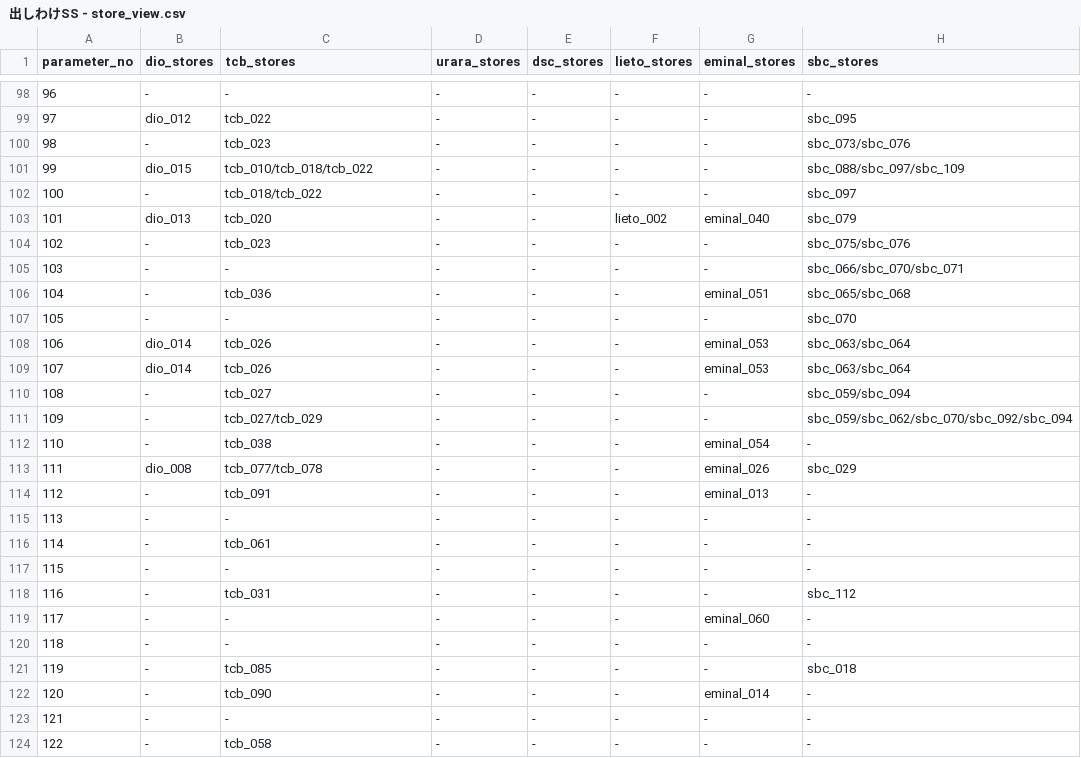
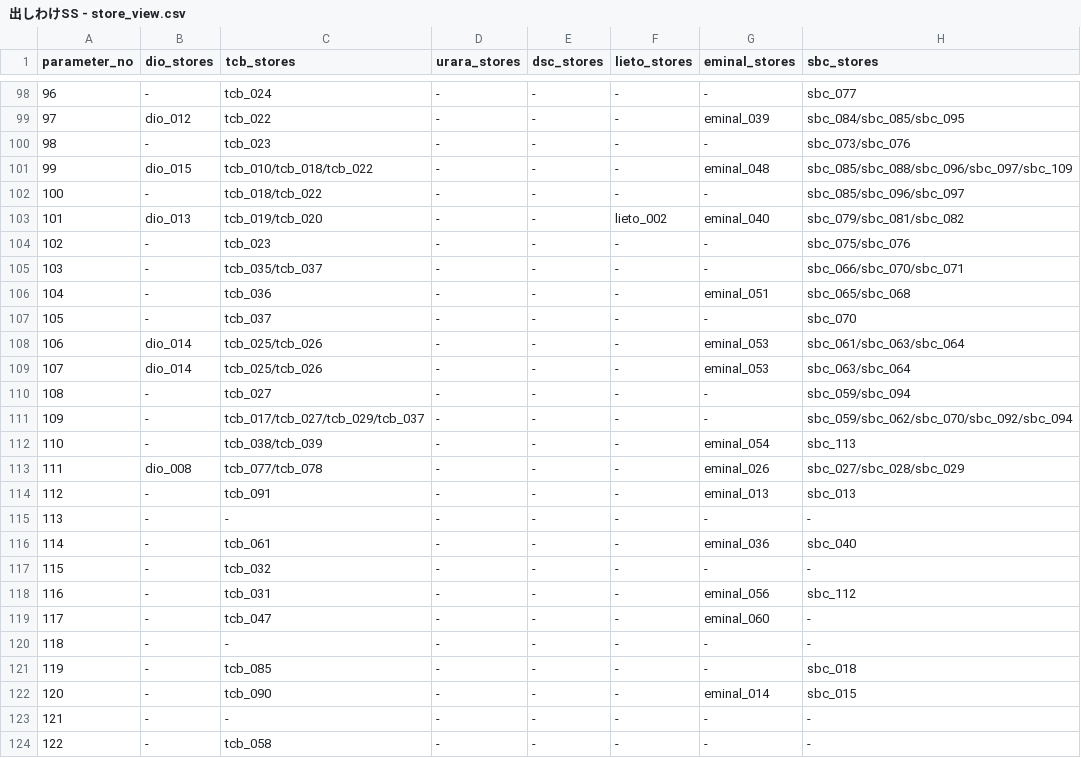
Before and after one commit to senjinholdings/GSA_Medical_Diet, a CSV file: common_data/data/出しわけSS - store_view.csv, drawn as a sheet; only a part is shown, gaps mark what is left out; the diff covers the shown part only.

Commit message:
Update common_data/data/出しわけSS%20-%20store_view.csv from spreadsheet

```diff
--- a/common_data/data/出しわけSS - store_view.csv
+++ b/common_data/data/出しわけSS - store_view.csv
@@ -98,26 +98,26 @@ parameter_no,dio_stores,tcb_stores,urara_stores,dsc_stores,lieto_stores,eminal_s
-96,-,-,-,-,-,-,-
-97,dio_012,tcb_022,-,-,-,-,sbc_095
+96,-,tcb_024,-,-,-,-,sbc_077
+97,dio_012,tcb_022,-,-,-,eminal_039,sbc_084/sbc_085/sbc_095
 98,-,tcb_023,-,-,-,-,sbc_073/sbc_076
-99,dio_015,tcb_010/tcb_018/tcb_022,-,-,-,-,sbc_088/sbc_097/sbc_109
-100,-,tcb_018/tcb_022,-,-,-,-,sbc_097
-101,dio_013,tcb_020,-,-,lieto_002,eminal_040,sbc_079
+99,dio_015,tcb_010/tcb_018/tcb_022,-,-,-,eminal_048,sbc_085/sbc_088/sbc_096/sbc_097/sbc_109
+100,-,tcb_018/tcb_022,-,-,-,-,sbc_085/sbc_096/sbc_097
+101,dio_013,tcb_019/tcb_020,-,-,lieto_002,eminal_040,sbc_079/sbc_081/sbc_082
 102,-,tcb_023,-,-,-,-,sbc_075/sbc_076
-103,-,-,-,-,-,-,sbc_066/sbc_070/sbc_071
+103,-,tcb_035/tcb_037,-,-,-,-,sbc_066/sbc_070/sbc_071
 104,-,tcb_036,-,-,-,eminal_051,sbc_065/sbc_068
-105,-,-,-,-,-,-,sbc_070
-106,dio_014,tcb_026,-,-,-,eminal_053,sbc_063/sbc_064
-107,dio_014,tcb_026,-,-,-,eminal_053,sbc_063/sbc_064
+105,-,tcb_037,-,-,-,-,sbc_070
+106,dio_014,tcb_025/tcb_026,-,-,-,eminal_053,sbc_061/sbc_063/sbc_064
+107,dio_014,tcb_025/tcb_026,-,-,-,eminal_053,sbc_063/sbc_064
 108,-,tcb_027,-,-,-,-,sbc_059/sbc_094
-109,-,tcb_027/tcb_029,-,-,-,-,sbc_059/sbc_062/sbc_070/sbc_092/sbc_094
-110,-,tcb_038,-,-,-,eminal_054,-
-111,dio_008,tcb_077/tcb_078,-,-,-,eminal_026,sbc_029
-112,-,tcb_091,-,-,-,eminal_013,-
+109,-,tcb_017/tcb_027/tcb_029/tcb_037,-,-,-,-,sbc_059/sbc_062/sbc_070/sbc_092/sbc_094
+110,-,tcb_038/tcb_039,-,-,-,eminal_054,sbc_113
+111,dio_008,tcb_077/tcb_078,-,-,-,eminal_026,sbc_027/sbc_028/sbc_029
+112,-,tcb_091,-,-,-,eminal_013,sbc_013
 113,-,-,-,-,-,-,-
-114,-,tcb_061,-,-,-,-,-
-115,-,-,-,-,-,-,-
-116,-,tcb_031,-,-,-,-,sbc_112
-117,-,-,-,-,-,eminal_060,-
+114,-,tcb_061,-,-,-,eminal_036,sbc_040
+115,-,tcb_032,-,-,-,-,-
+116,-,tcb_031,-,-,-,eminal_056,sbc_112
+117,-,tcb_047,-,-,-,eminal_060,-
 118,-,-,-,-,-,-,-
 119,-,tcb_085,-,-,-,-,sbc_018
-120,-,tcb_090,-,-,-,eminal_014,-
+120,-,tcb_090,-,-,-,eminal_014,sbc_015
 121,-,-,-,-,-,-,-
```
Also changed, not shown: 146 edited cells elsewhere in this file.
